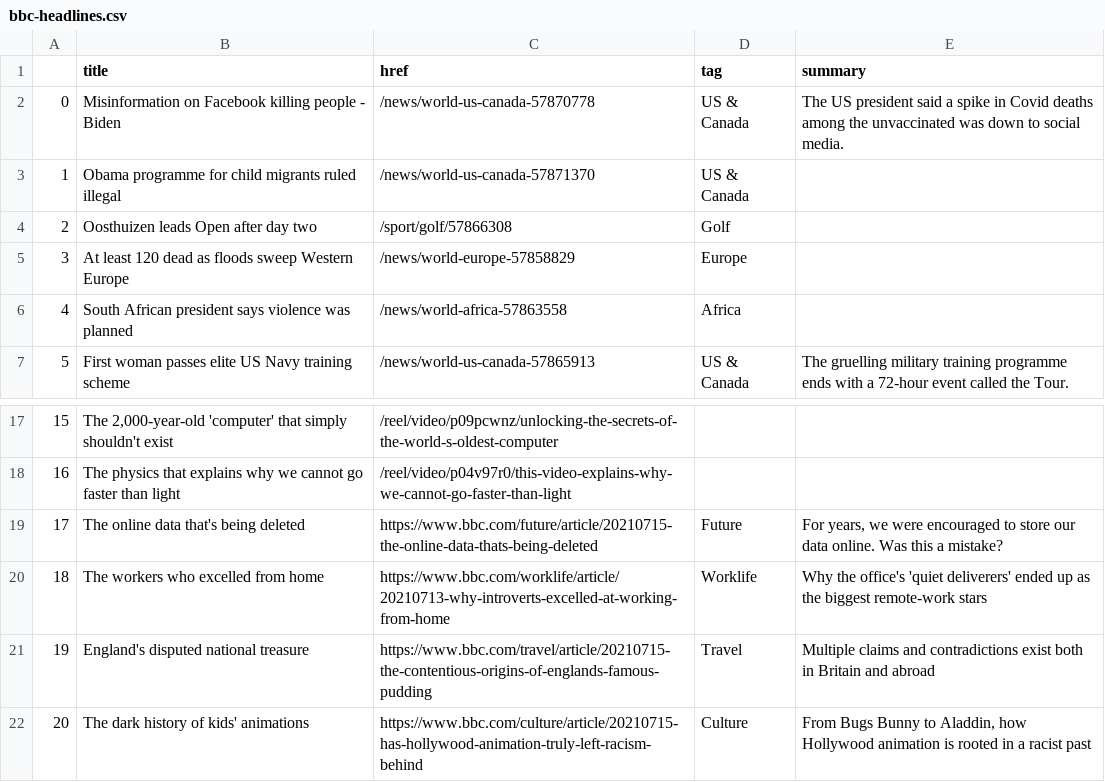
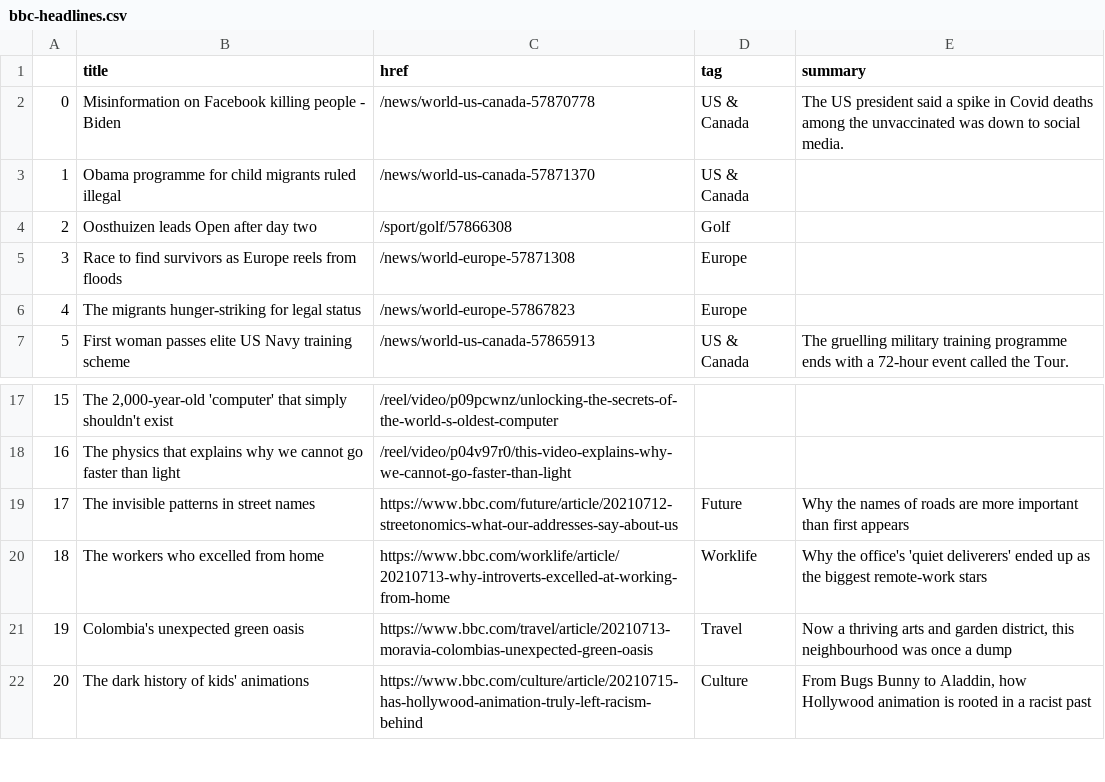
Before and after one commit to FraukeReyer/automatic-scraper, a CSV file: bbc-headlines.csv, drawn as a sheet; only a part is shown, gaps mark what is left out.

```diff
--- a/bbc-headlines.csv
+++ b/bbc-headlines.csv
@@ -4,4 +4,4 @@
 2,Oosthuizen leads Open after day two,/sport/golf/57866308,Golf,
-3,At least 120 dead as floods sweep Western Europe,/news/world-europe-57858829,Europe,
-4,South African president says violence was planned,/news/world-africa-57863558,Africa,
+3,Race to find survivors as Europe reels from floods,/news/world-europe-57871308,Europe,
+4,The migrants hunger-striking for legal status,/news/world-europe-57867823,Europe,
 5,First woman passes elite US Navy training scheme,/news/world-us-canada-57865913,US & Canada,The gruelling military training programme ends with a 72-hour event called the Tour.
@@ -18,5 +18,5 @@
 16,The physics that explains why we cannot go faster than light,/reel/video/p04v97r0/this-video-explains-why-we-cannot-go-faster-than-light,,
-17,The online data that's being deleted,https://www.bbc.com/future/article/20210715-the-online-data-thats-being-deleted,Future,"For years, we were encouraged to store our data online. Was this a mistake?"
+17,The invisible patterns in street names,https://www.bbc.com/future/article/20210712-streetonomics-what-our-addresses-say-about-us,Future,Why the names of roads are more important than first appears
 18,The workers who excelled from home,https://www.bbc.com/worklife/article/20210713-why-introverts-excelled-at-working-from-home,Worklife,Why the office's 'quiet deliverers' ended up as the biggest remote-work stars
-19,England's disputed national treasure,https://www.bbc.com/travel/article/20210715-the-contentious-origins-of-englands-famous-pudding,Travel,Multiple claims and contradictions exist both in Britain and abroad
+19,Colombia's unexpected green oasis,https://www.bbc.com/travel/article/20210713-moravia-colombias-unexpected-green-oasis,Travel,"Now a thriving arts and garden district, this neighbourhood was once a dump"
 20,The dark history of kids' animations,https://www.bbc.com/culture/article/20210715-has-hollywood-animation-truly-left-racism-behind,Culture,"From Bugs Bunny to Aladdin, how Hollywood animation is rooted in a racist past"
```
